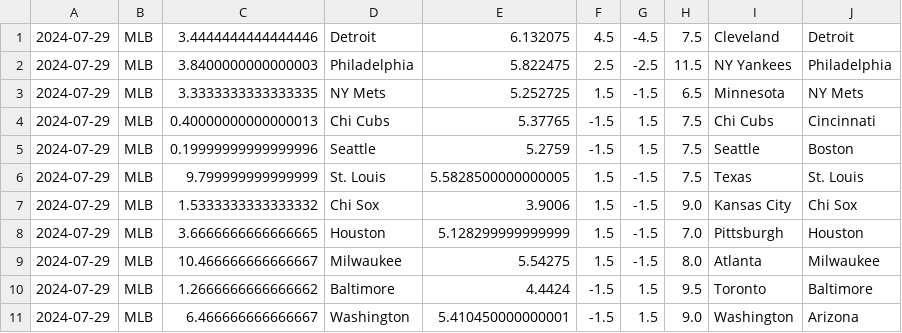
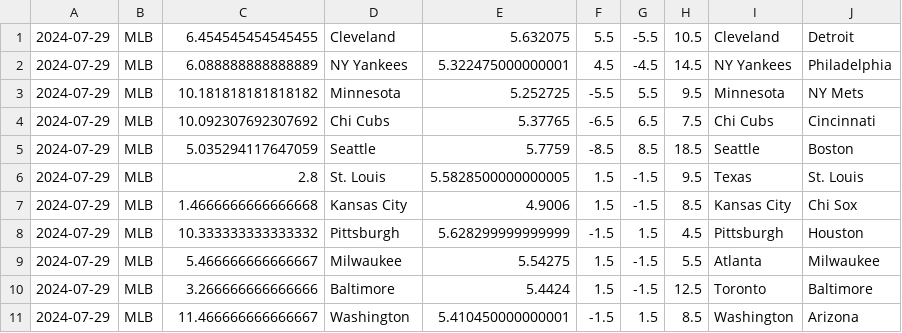
Before and after one commit to cookeda/CapstoneSportsbook, a CSV file: OddsHistory/History/Predictions.csv, drawn as a sheet.

```diff
--- a/OddsHistory/History/Predictions.csv
+++ b/OddsHistory/History/Predictions.csv
@@ -1,11 +1,11 @@
-2024-07-29,MLB,3.4444444444444446,Detroit,6.132075,4.5,-4.5,7.5,Cleveland,Detroit
-2024-07-29,MLB,3.8400000000000003,Philadelphia,5.822475,2.5,-2.5,11.5,NY Yankees,Philadelphia
-2024-07-29,MLB,3.3333333333333335,NY Mets,5.252725,1.5,-1.5,6.5,Minnesota,NY Mets
-2024-07-29,MLB,0.40000000000000013,Chi Cubs,5.37765,-1.5,1.5,7.5,Chi Cubs,Cincinnati
-2024-07-29,MLB,0.19999999999999996,Seattle,5.2759,-1.5,1.5,7.5,Seattle,Boston
-2024-07-29,MLB,9.799999999999999,St. Louis,5.5828500000000005,1.5,-1.5,7.5,Texas,St. Louis
-2024-07-29,MLB,1.5333333333333332,Chi Sox,3.9006,1.5,-1.5,9.0,Kansas City,Chi Sox
-2024-07-29,MLB,3.6666666666666665,Houston,5.128299999999999,1.5,-1.5,7.0,Pittsburgh,Houston
-2024-07-29,MLB,10.466666666666667,Milwaukee,5.54275,1.5,-1.5,8.0,Atlanta,Milwaukee
-2024-07-29,MLB,1.2666666666666662,Baltimore,4.4424,-1.5,1.5,9.5,Toronto,Baltimore
-2024-07-29,MLB,6.466666666666667,Washington,5.410450000000001,-1.5,1.5,9.0,Washington,Arizona
+2024-07-29,MLB,6.454545454545455,Cleveland,5.632075,5.5,-5.5,10.5,Cleveland,Detroit
+2024-07-29,MLB,6.088888888888889,NY Yankees,5.322475000000001,4.5,-4.5,14.5,NY Yankees,Philadelphia
+2024-07-29,MLB,10.181818181818182,Minnesota,5.252725,-5.5,5.5,9.5,Minnesota,NY Mets
+2024-07-29,MLB,10.092307692307692,Chi Cubs,5.37765,-6.5,6.5,7.5,Chi Cubs,Cincinnati
+2024-07-29,MLB,5.035294117647059,Seattle,5.7759,-8.5,8.5,18.5,Seattle,Boston
+2024-07-29,MLB,2.8,St. Louis,5.5828500000000005,1.5,-1.5,9.5,Texas,St. Louis
+2024-07-29,MLB,1.4666666666666668,Kansas City,4.9006,1.5,-1.5,8.5,Kansas City,Chi Sox
+2024-07-29,MLB,10.333333333333332,Pittsburgh,5.628299999999999,-1.5,1.5,4.5,Pittsburgh,Houston
+2024-07-29,MLB,5.466666666666667,Milwaukee,5.54275,1.5,-1.5,5.5,Atlanta,Milwaukee
+2024-07-29,MLB,3.266666666666666,Baltimore,5.4424,1.5,-1.5,12.5,Toronto,Baltimore
+2024-07-29,MLB,11.466666666666667,Washington,5.410450000000001,-1.5,1.5,8.5,Washington,Arizona
```
Also changed, not shown: 14 other files.
